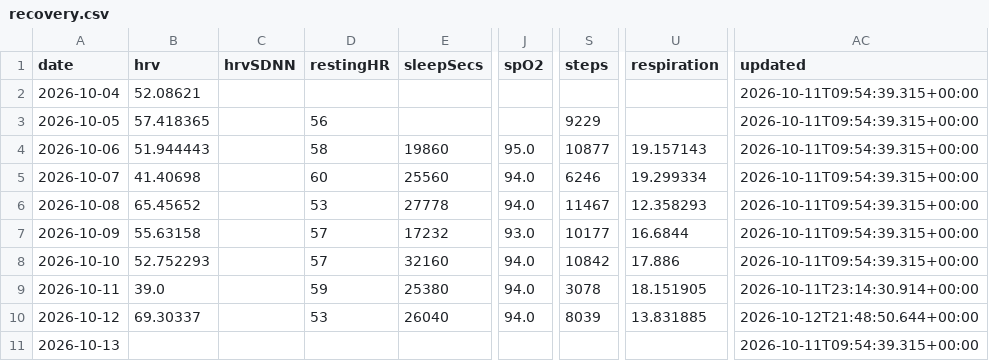
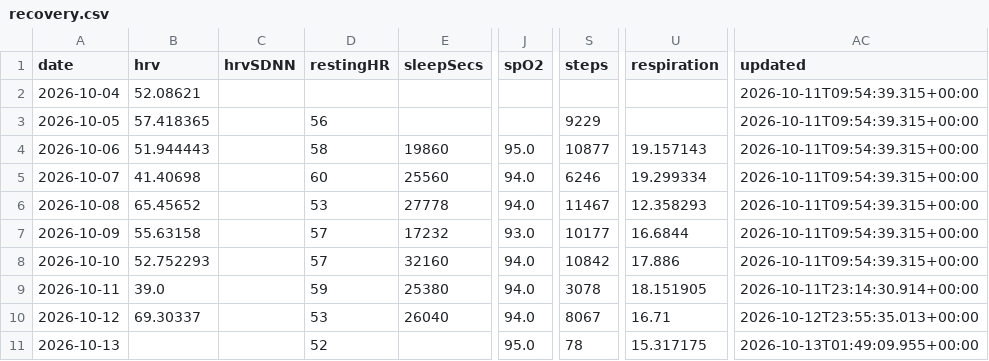
Before and after one commit to CarpetoX/garmin-recovery, a CSV file: recovery.csv, drawn as a sheet; only a part is shown, gaps mark what is left out; the diff names each change by its address in the sheet, - before the commit and + after, or states it on an @@ line.

```diff
--- a/recovery.csv
+++ b/recovery.csv
-S10 (steps): 8039
+S10 (steps): 8067
-U10 (respiration): 13.831885
+U10 (respiration): 16.71
-AC10 (updated): 2026-10-12T21:48:50.644+00:00
+AC10 (updated): 2026-10-12T23:55:35.013+00:00
-D11 (restingHR): (empty)
+D11 (restingHR): 52
-J11 (spO2): (empty)
+J11 (spO2): 95.0
-S11 (steps): (empty)
+S11 (steps): 78
-U11 (respiration): (empty)
+U11 (respiration): 15.317175
-AC11 (updated): 2026-10-11T09:54:39.315+00:00
+AC11 (updated): 2026-10-13T01:49:09.955+00:00
```
Also changed, not shown: 3 other files.
